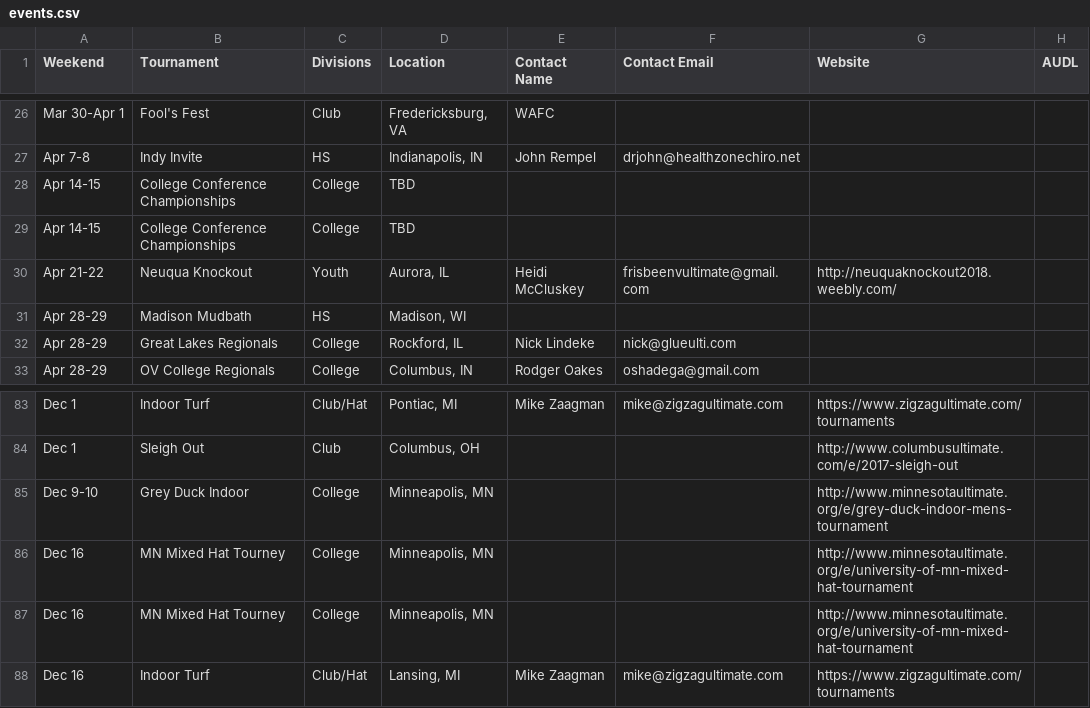
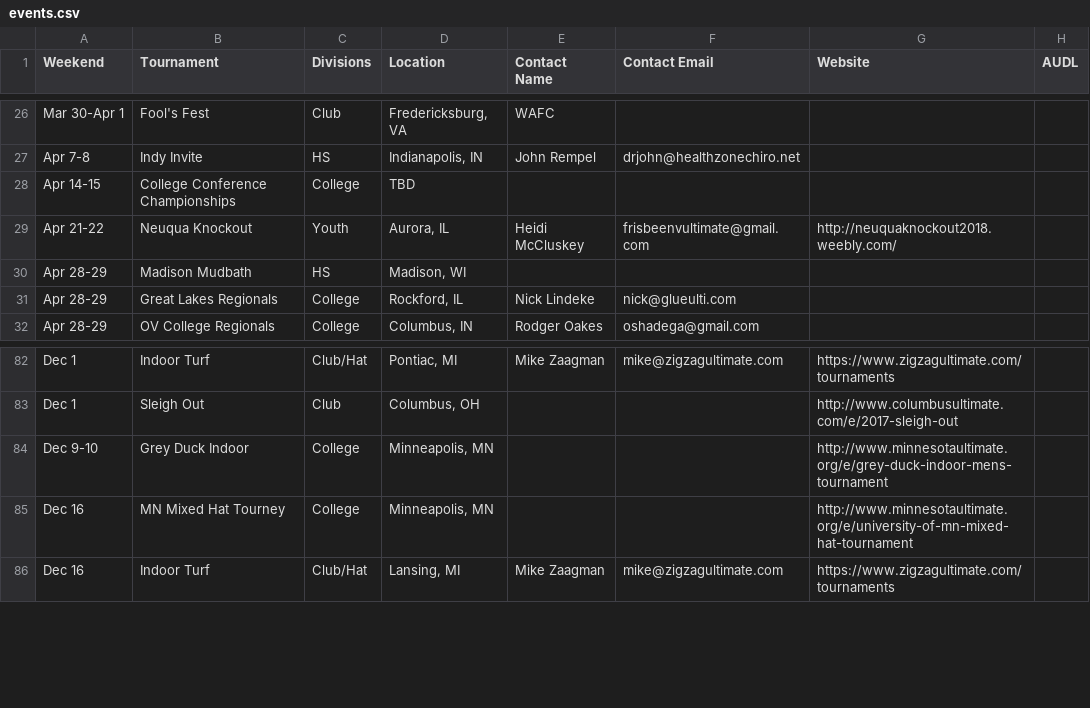
Before and after one commit to Pjmcnally/google_calendar, a CSV file: events.csv, drawn as a sheet; only a part is shown, gaps mark what is left out.

Commit message:
Remove duplicate events.

```diff
--- a/events.csv
+++ b/events.csv
@@ -28,3 +28,2 @@ Apr 7-8,Indy Invite,HS,"Indianapolis, IN",John Rempel,drjohn@healthzonechiro.net
 Apr 14-15,College Conference Championships,College,TBD,,,,
-Apr 14-15,College Conference Championships,College,TBD,,,,
 Apr 21-22,Neuqua Knockout,Youth,"Aurora, IL",Heidi McCluskey,frisbeenvultimate@gmail.com,http://neuquaknockout2018.weebly.com/,
@@ -85,3 +84,2 @@ Dec 1,Sleigh Out,Club,"Columbus, OH",,,http://www.columbusultimate.com/e/2017-sl
 Dec 9-10,Grey Duck Indoor,College,"Minneapolis, MN",,,http://www.minnesotaultimate.org/e/grey-duck-indoor-mens-tournament,
-Dec 16,MN Mixed Hat Tourney,College,"Minneapolis, MN",,,http://www.minnesotaultimate.org/e/university-of-mn-mixed-hat-tournament,
 Dec 16,MN Mixed Hat Tourney,College,"Minneapolis, MN",,,http://www.minnesotaultimate.org/e/university-of-mn-mixed-hat-tournament,
```
